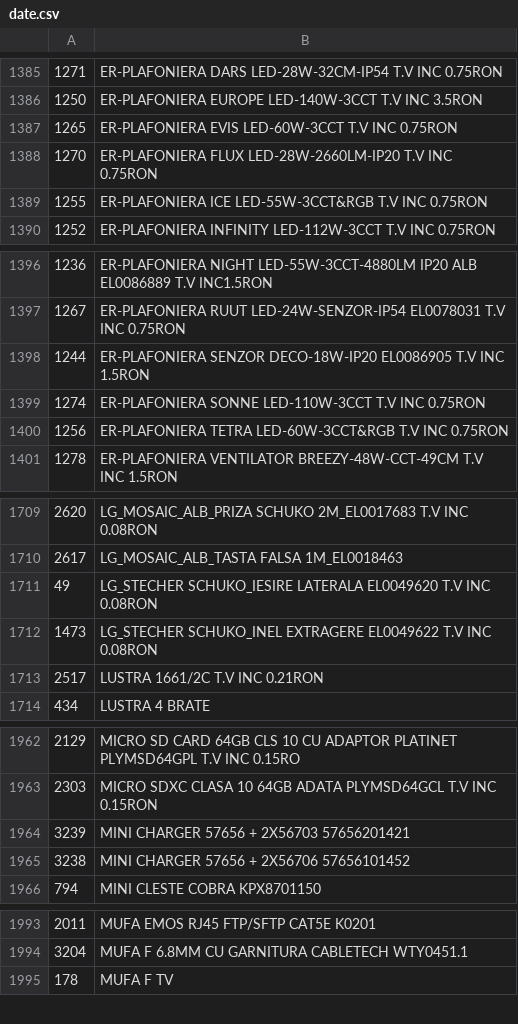
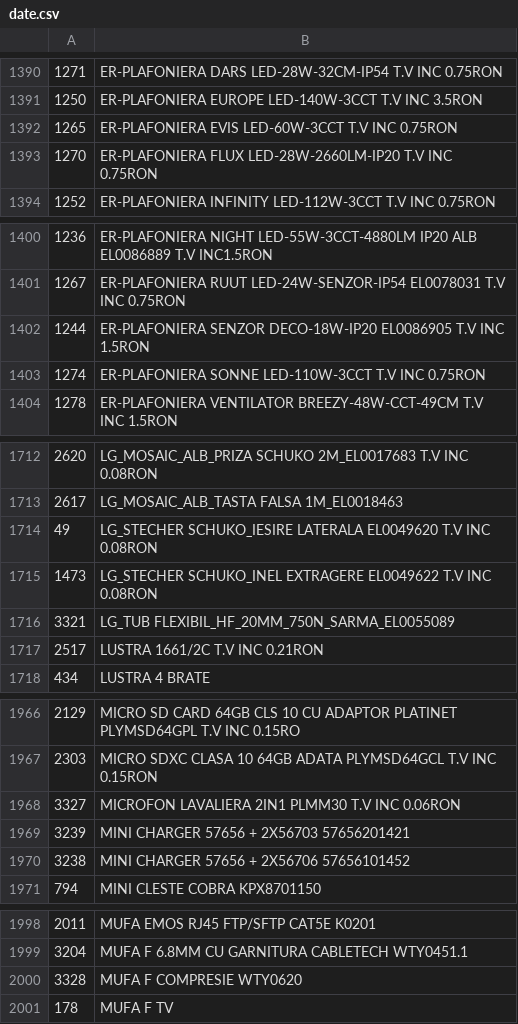
Before and after one commit to Rert90/site-casa-marcat, a CSV file: date.csv, drawn as a sheet; only a part is shown, gaps mark what is left out; removed rows and columns are numbered as before the commit, all else as after; the diff covers the shown part only; the diff names each change by its address in the sheet, - before the commit and + after, or states it on an @@ line.

```diff
--- a/date.csv
+++ b/date.csv
-row 1389: 1255 | ER-PLAFONIERA ICE LED-55W-3CCT&RGB T.V INC 0.75RON
-row 1400: 1256 | ER-PLAFONIERA TETRA LED-60W-3CCT&RGB T.V INC 0.75RON
+row 1716: 3321 | LG_TUB FLEXIBIL_HF_20MM_750N_SARMA_EL0055089
+row 1968: 3327 | MICROFON LAVALIERA 2IN1 PLMM30 T.V INC 0.06RON
+row 2000: 3328 | MUFA F COMPRESIE WTY0620
```
Also changed, not shown: 9 added rows, 1 removed row and 3 edited cells elsewhere in this file.
